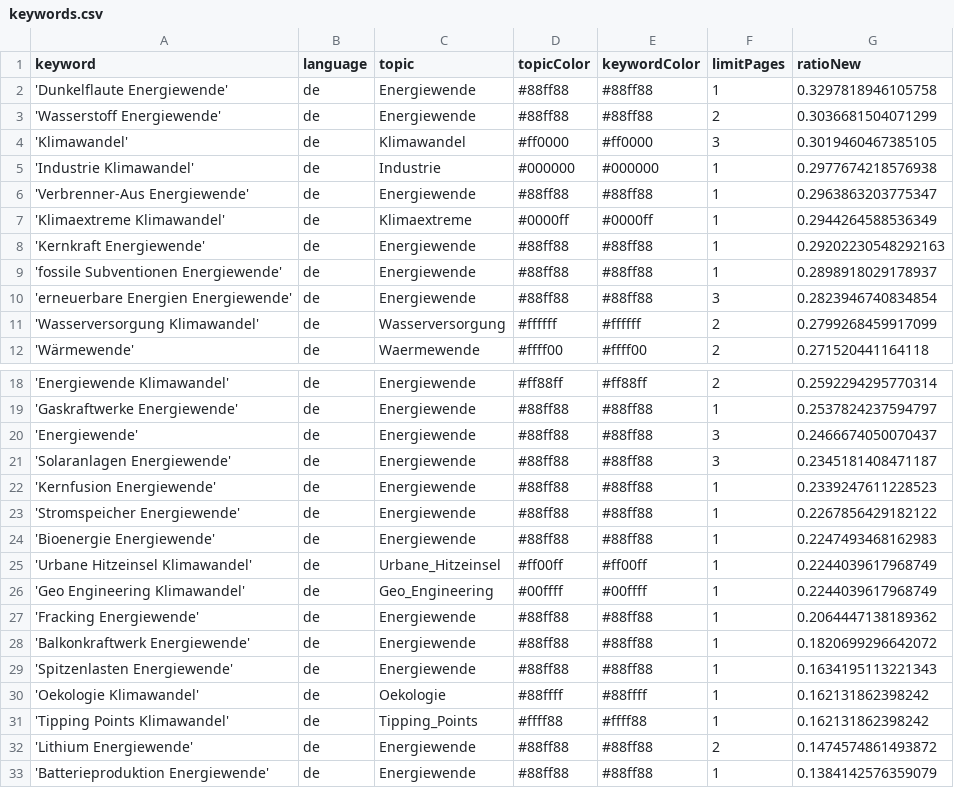
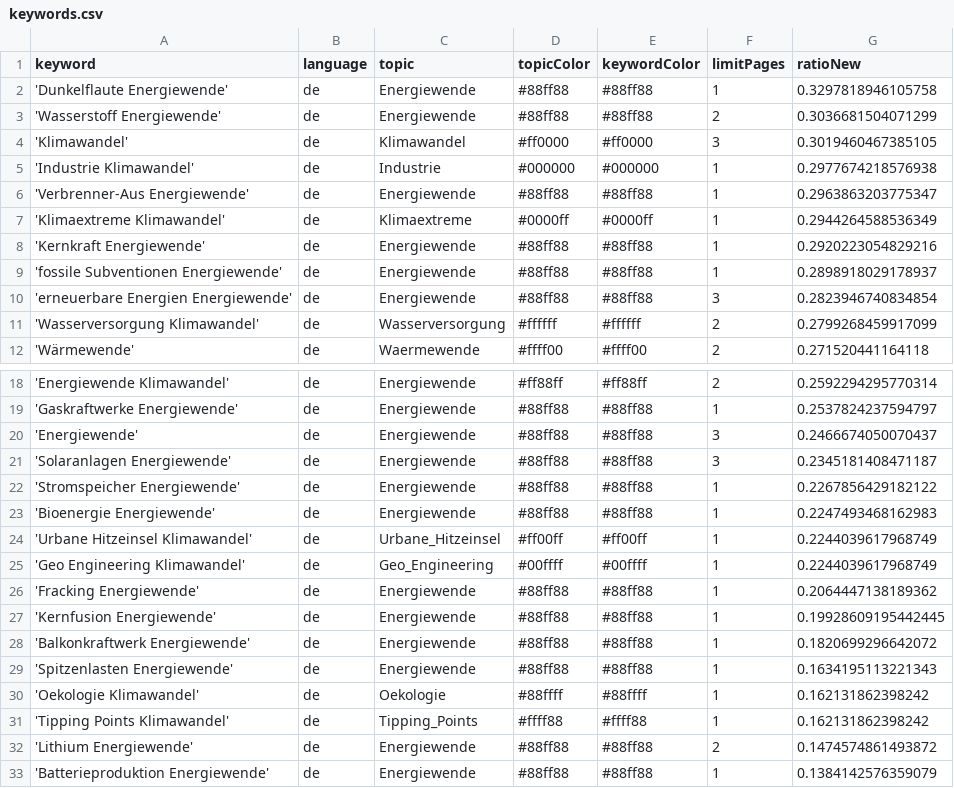
Before and after one commit to daschu83-news/climateIsComing, a CSV file: keywords.csv, drawn as a sheet; only a part is shown, gaps mark what is left out.

Commit message:
Commit from GitHub Actions (harvest:0.0)

```diff
--- a/keywords.csv
+++ b/keywords.csv
@@ -7,3 +7,3 @@ keyword,language,topic,topicColor,keywordColor,limitPages,ratioNew
 'Klimaextreme Klimawandel',de,Klimaextreme,#0000ff,#0000ff,1,0.2944264588536349
-'Kernkraft Energiewende',de,Energiewende,#88ff88,#88ff88,1,0.29202230548292163
+'Kernkraft Energiewende',de,Energiewende,#88ff88,#88ff88,1,0.2920223054829216
 'fossile Subventionen Energiewende',de,Energiewende,#88ff88,#88ff88,1,0.2898918029178937
@@ -21,3 +21,2 @@ keyword,language,topic,topicColor,keywordColor,limitPages,ratioNew
 'Solaranlagen Energiewende',de,Energiewende,#88ff88,#88ff88,3,0.2345181408471187
-'Kernfusion Energiewende',de,Energiewende,#88ff88,#88ff88,1,0.2339247611228523
 'Stromspeicher Energiewende',de,Energiewende,#88ff88,#88ff88,1,0.2267856429182122
@@ -27,2 +26,3 @@ keyword,language,topic,topicColor,keywordColor,limitPages,ratioNew
 'Fracking Energiewende',de,Energiewende,#88ff88,#88ff88,1,0.2064447138189362
+'Kernfusion Energiewende',de,Energiewende,#88ff88,#88ff88,1,0.19928609195442445
 'Balkonkraftwerk Energiewende',de,Energiewende,#88ff88,#88ff88,1,0.1820699296642072
```
